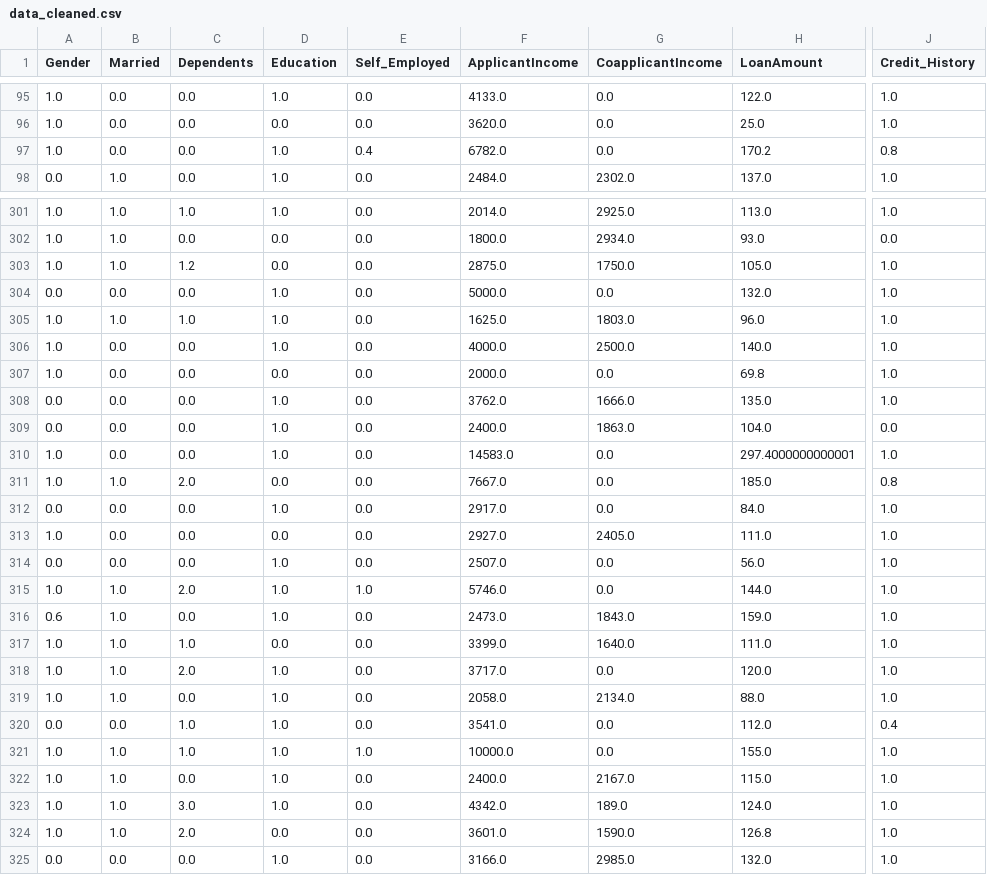
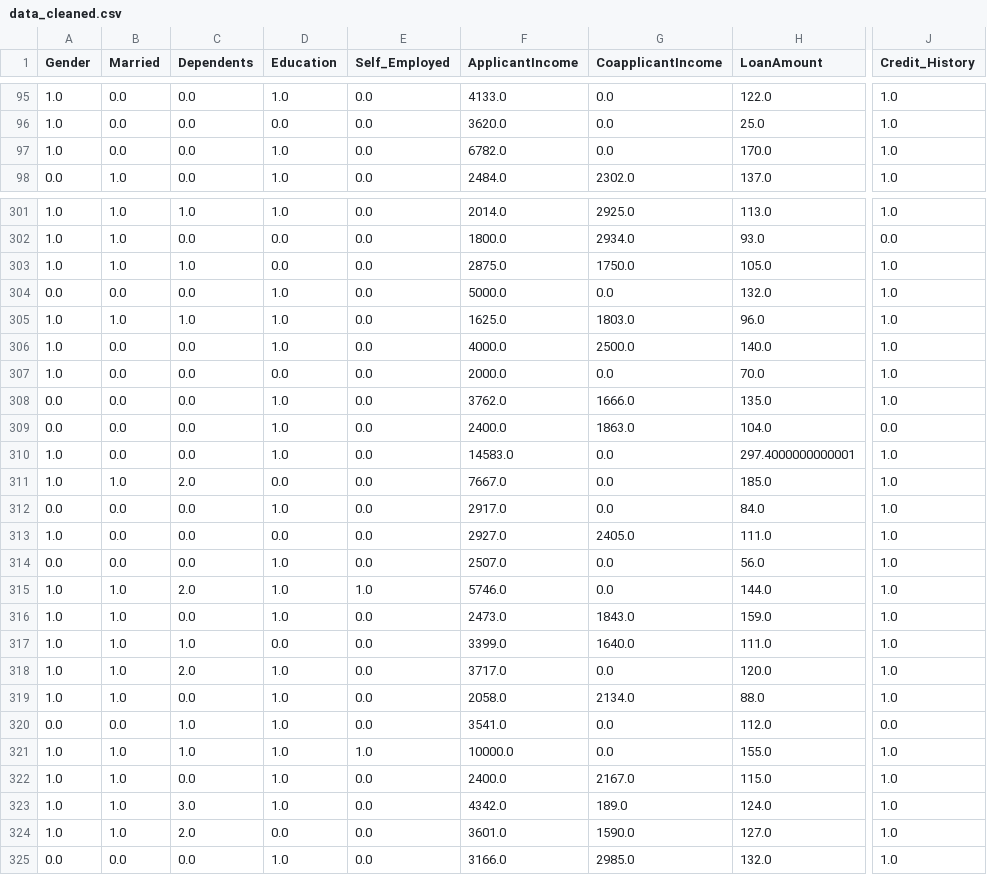
Before and after one commit to wondamo/Data-Analysis, a CSV file: data_cleaned.csv, drawn as a sheet; only a part is shown, gaps mark what is left out; the diff covers the shown part only; the diff names each change by its address in the sheet, - before the commit and + after, or states it on an @@ line.

```diff
--- a/data_cleaned.csv
+++ b/data_cleaned.csv
-E97 (Self_Employed): 0.4
+E97 (Self_Employed): 0.0
-H97 (LoanAmount): 170.2
+H97 (LoanAmount): 170.0
-J97 (Credit_History): 0.8
+J97 (Credit_History): 1.0
-C303 (Dependents): 1.2
+C303 (Dependents): 1.0
-H307 (LoanAmount): 69.8
+H307 (LoanAmount): 70.0
-J311 (Credit_History): 0.8
+J311 (Credit_History): 1.0
-A316 (Gender): 0.6
+A316 (Gender): 1.0
-J320 (Credit_History): 0.4
+J320 (Credit_History): 0.0
-H324 (LoanAmount): 126.8
+H324 (LoanAmount): 127.0
```
Also changed, not shown: 80 edited cells elsewhere in this file, 6 other files.
